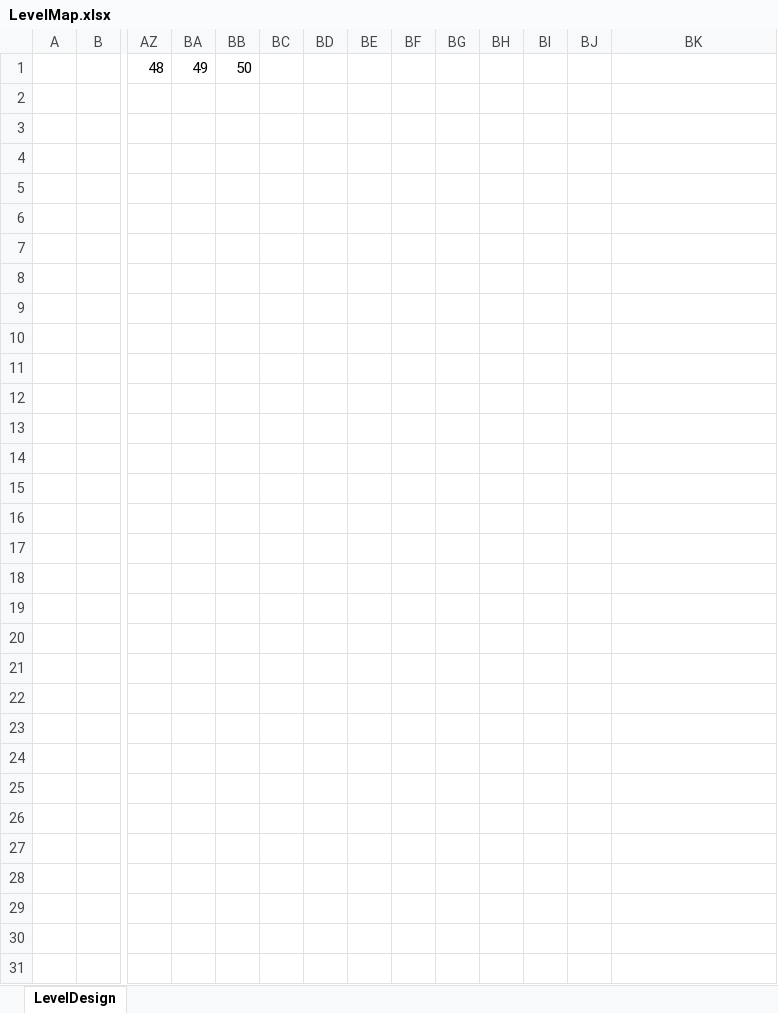
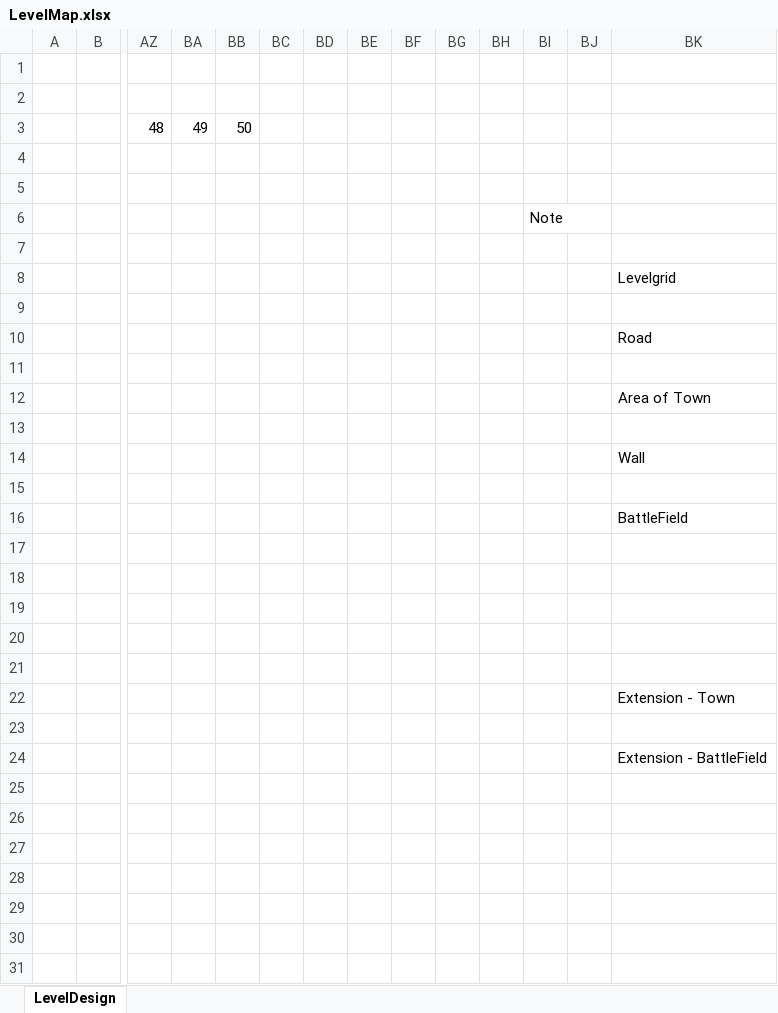
Before and after one commit to phucnds/Imaginary-Town, an Excel workbook: LevelDesign/LevelMap.xlsx, sheet LevelDesign, drawn as a sheet; only a part is shown, gaps mark what is left out; the shorter side is filled out with more unchanged rows; values as stored, in another font and other column widths than the file's, no cell formats; addresses are those after the commit; rows hold the shown columns only; the diff names each change by its address in the sheet, - before the commit and + after, or states it on an @@ line.

Commit message:
Update LevelMap.xlsx

```diff
--- a/LevelDesign/LevelMap.xlsx (sheet LevelDesign)
+++ b/LevelDesign/LevelMap.xlsx (sheet LevelDesign)
+row 1: (empty)
+row 2: (empty)
-BI6: (empty)
+BI6: Note
-BK8: (empty)
+BK8: Levelgrid
-BK10: (empty)
+BK10: Road
-BK12: (empty)
+BK12: Area of Town
-BK14: (empty)
+BK14: Wall
-BK16: (empty)
+BK16: BattleField
-BK22: (empty)
+BK22: Extension - Town
-BK24: (empty)
+BK24: Extension - BattleField
```
Also changed, not shown: cell formats.
